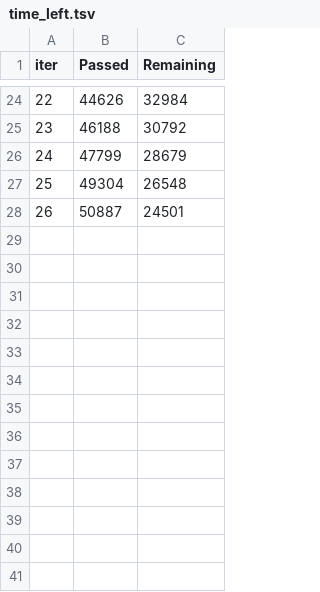
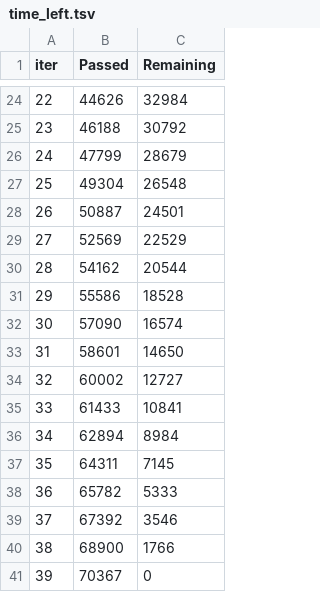
Before and after one commit to ybezginova2016/ZAF202301_NLP_ToxicCommentsClassification, a TSV file: catboost_info/time_left.tsv, drawn as a sheet; only a part is shown, gaps mark what is left out.

```diff
--- a/catboost_info/time_left.tsv
+++ b/catboost_info/time_left.tsv
@@ -28 +28,14 @@ iter	Passed	Remaining
 26	50887	24501
+27	52569	22529
+28	54162	20544
+29	55586	18528
+30	57090	16574
+31	58601	14650
+32	60002	12727
+33	61433	10841
+34	62894	8984
+35	64311	7145
+36	65782	5333
+37	67392	3546
+38	68900	1766
+39	70367	0
```
Also changed, not shown: catboost_info/learn_error.tsv, 4 other files.
